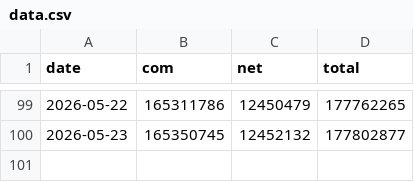
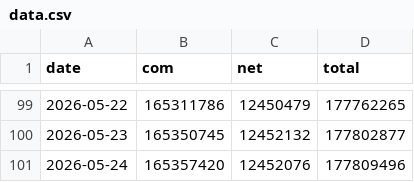
Before and after one commit to joshhmckee/verisign, a CSV file: data.csv, drawn as a sheet; only a part is shown, gaps mark what is left out.

```diff
--- a/data.csv
+++ b/data.csv
@@ -100 +100,2 @@ date,com,net,total
 2026-05-23,165350745,12452132,177802877
+2026-05-24,165357420,12452076,177809496
```
